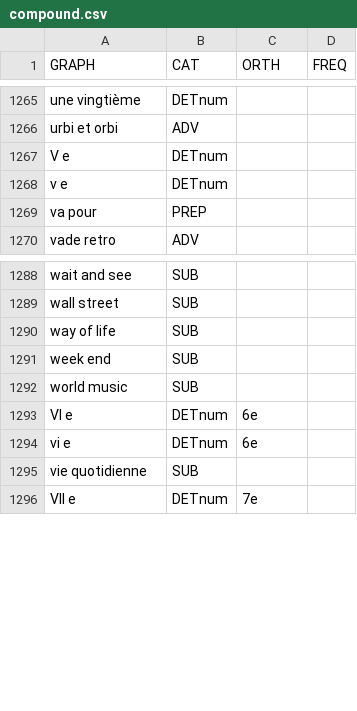
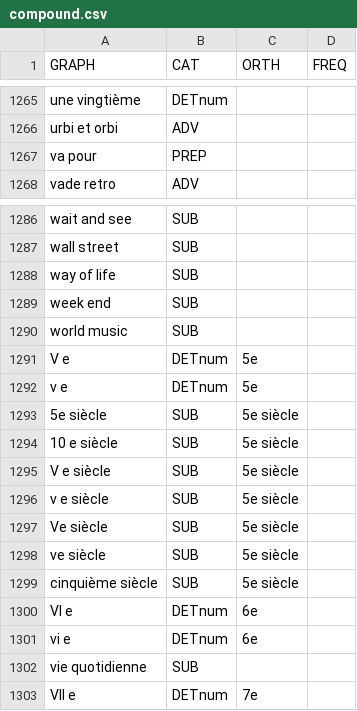
Before and after one commit to oeuvres/alix, a CSV file: java/alix/fr/compound.csv, drawn as a sheet; only a part is shown, gaps mark what is left out.

```diff
--- a/java/alix/fr/compound.csv
+++ b/java/alix/fr/compound.csv
@@ -1266,4 +1266,2 @@ une vingtième;DETnum;;
 urbi et orbi;ADV;;
-V e;DETnum;;
-v e;DETnum;;
 va pour;PREP;;
@@ -1292,2 +1290,11 @@ week end;SUB;;
 world music;SUB;;
+V e;DETnum;5e;
+v e;DETnum;5e;
+5e siècle;SUB;5e siècle;
+10 e siècle;SUB;5e siècle;
+V e siècle;SUB;5e siècle;
+v e siècle;SUB;5e siècle;
+Ve siècle;SUB;5e siècle;
+ve siècle;SUB;5e siècle;
+cinquième siècle;SUB;5e siècle;
 VI e;DETnum;6e;
```
Also changed, not shown: 21 other files.
